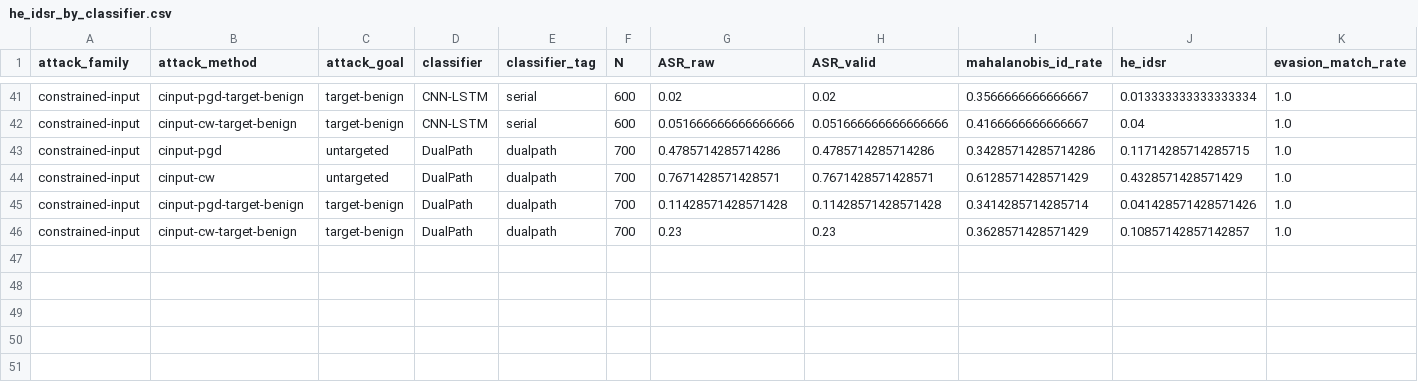
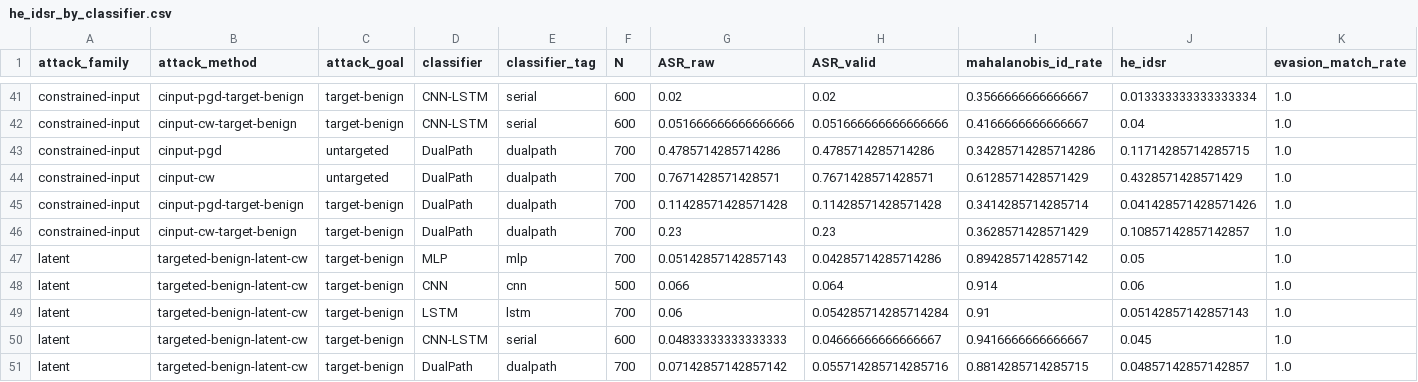
Before and after one commit to altmiko/thesis_final, a CSV file: results/he_idsr/he_idsr_by_classifier.csv, drawn as a sheet; only a part is shown, gaps mark what is left out; rows hold the shown columns only; the diff names each change by its address in the sheet, - before the commit and + after, or states it on an @@ line.

```diff
--- a/results/he_idsr/he_idsr_by_classifier.csv
+++ b/results/he_idsr/he_idsr_by_classifier.csv
+row 47: latent | targeted-benign-latent-cw | target-benign | MLP | mlp | 700 | 0.05142857142857143 | 0.04285714285714286 | 0.8942857142857142 | 0.05 | 1.0
+row 48: latent | targeted-benign-latent-cw | target-benign | CNN | cnn | 500 | 0.066 | 0.064 | 0.914 | 0.06 | 1.0
+row 49: latent | targeted-benign-latent-cw | target-benign | LSTM | lstm | 700 | 0.06 | 0.054285714285714284 | 0.91 | 0.05142857142857143 | 1.0
+row 50: latent | targeted-benign-latent-cw | target-benign | CNN-LSTM | serial | 600 | 0.04833333333333333 | 0.04666666666666667 | 0.9416666666666667 | 0.045 | 1.0
+row 51: latent | targeted-benign-latent-cw | target-benign | DualPath | dualpath | 700 | 0.07142857142857142 | 0.055714285714285716 | 0.8814285714285715 | 0.04857142857142857 | 1.0
```
Also changed, not shown: results/he_idsr/he_idsr_by_class.csv, results/he_idsr/he_idsr_overall.csv, 10 other files.
